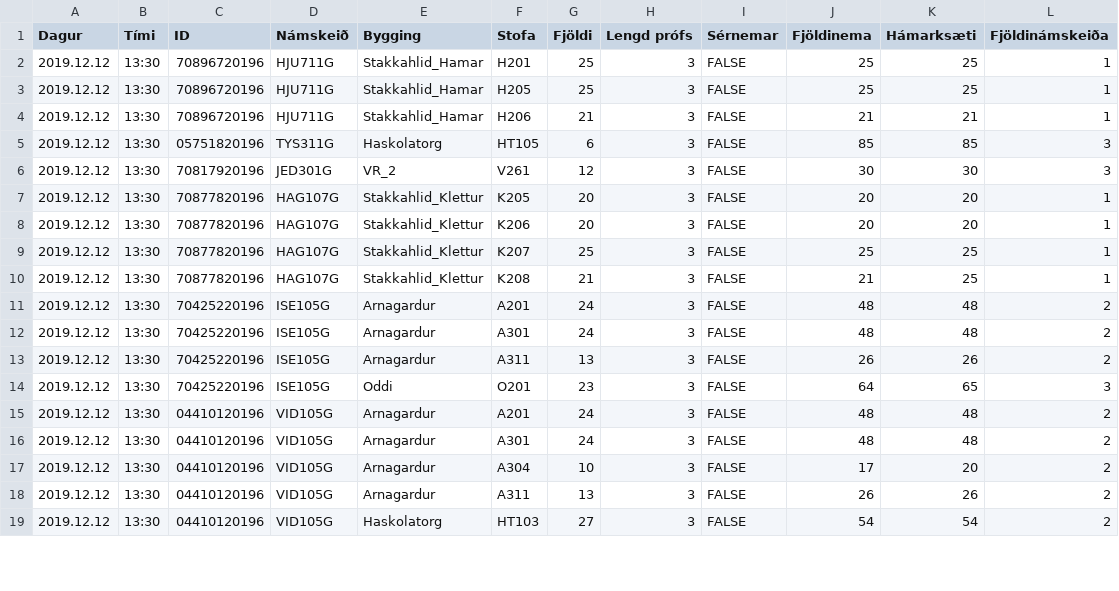
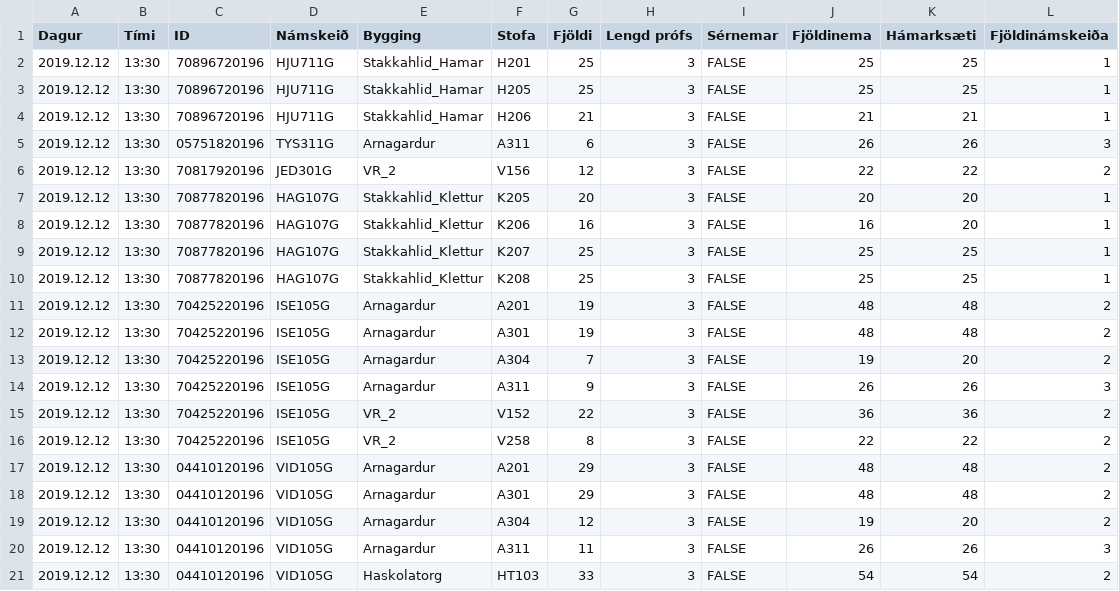
Before and after one commit to tprunarsson/Bessy-Rooms, a CSV file: lausn18.csv, drawn as a sheet; only a part is shown; the diff covers the shown part only.

Commit message:
generated on 2019-10-23 08:37:54

```diff
--- a/lausn18.csv
+++ b/lausn18.csv
@@ -4,16 +4,18 @@ Dagur;Tími;ID;Námskeið;Bygging;Stofa;Fjöldi;Lengd prófs;Sérnemar;Fjöldine
 2019.12.12;13:30;70896720196;HJU711G;Stakkahlid_Hamar;H206;21;3;FALSE;21;21;1
-2019.12.12;13:30;05751820196;TYS311G;Haskolatorg;HT105;6;3;FALSE;85;85;3
-2019.12.12;13:30;70817920196;JED301G;VR_2;V261;12;3;FALSE;30;30;3
+2019.12.12;13:30;05751820196;TYS311G;Arnagardur;A311;6;3;FALSE;26;26;3
+2019.12.12;13:30;70817920196;JED301G;VR_2;V156;12;3;FALSE;22;22;2
 2019.12.12;13:30;70877820196;HAG107G;Stakkahlid_Klettur;K205;20;3;FALSE;20;20;1
-2019.12.12;13:30;70877820196;HAG107G;Stakkahlid_Klettur;K206;20;3;FALSE;20;20;1
+2019.12.12;13:30;70877820196;HAG107G;Stakkahlid_Klettur;K206;16;3;FALSE;16;20;1
 2019.12.12;13:30;70877820196;HAG107G;Stakkahlid_Klettur;K207;25;3;FALSE;25;25;1
-2019.12.12;13:30;70877820196;HAG107G;Stakkahlid_Klettur;K208;21;3;FALSE;21;25;1
-2019.12.12;13:30;70425220196;ISE105G;Arnagardur;A201;24;3;FALSE;48;48;2
-2019.12.12;13:30;70425220196;ISE105G;Arnagardur;A301;24;3;FALSE;48;48;2
-2019.12.12;13:30;70425220196;ISE105G;Arnagardur;A311;13;3;FALSE;26;26;2
-2019.12.12;13:30;70425220196;ISE105G;Oddi;O201;23;3;FALSE;64;65;3
-2019.12.12;13:30;04410120196;VID105G;Arnagardur;A201;24;3;FALSE;48;48;2
-2019.12.12;13:30;04410120196;VID105G;Arnagardur;A301;24;3;FALSE;48;48;2
-2019.12.12;13:30;04410120196;VID105G;Arnagardur;A304;10;3;FALSE;17;20;2
-2019.12.12;13:30;04410120196;VID105G;Arnagardur;A311;13;3;FALSE;26;26;2
-2019.12.12;13:30;04410120196;VID105G;Haskolatorg;HT103;27;3;FALSE;54;54;2
+2019.12.12;13:30;70877820196;HAG107G;Stakkahlid_Klettur;K208;25;3;FALSE;25;25;1
+2019.12.12;13:30;70425220196;ISE105G;Arnagardur;A201;19;3;FALSE;48;48;2
+2019.12.12;13:30;70425220196;ISE105G;Arnagardur;A301;19;3;FALSE;48;48;2
+2019.12.12;13:30;70425220196;ISE105G;Arnagardur;A304;7;3;FALSE;19;20;2
+2019.12.12;13:30;70425220196;ISE105G;Arnagardur;A311;9;3;FALSE;26;26;3
+2019.12.12;13:30;70425220196;ISE105G;VR_2;V152;22;3;FALSE;36;36;2
+2019.12.12;13:30;70425220196;ISE105G;VR_2;V258;8;3;FALSE;22;22;2
+2019.12.12;13:30;04410120196;VID105G;Arnagardur;A201;29;3;FALSE;48;48;2
+2019.12.12;13:30;04410120196;VID105G;Arnagardur;A301;29;3;FALSE;48;48;2
+2019.12.12;13:30;04410120196;VID105G;Arnagardur;A304;12;3;FALSE;19;20;2
+2019.12.12;13:30;04410120196;VID105G;Arnagardur;A311;11;3;FALSE;26;26;3
+2019.12.12;13:30;04410120196;VID105G;Haskolatorg;HT103;33;3;FALSE;54;54;2
```
Also changed, not shown: 4 removed rows and 76 edited cells elsewhere in this file.
